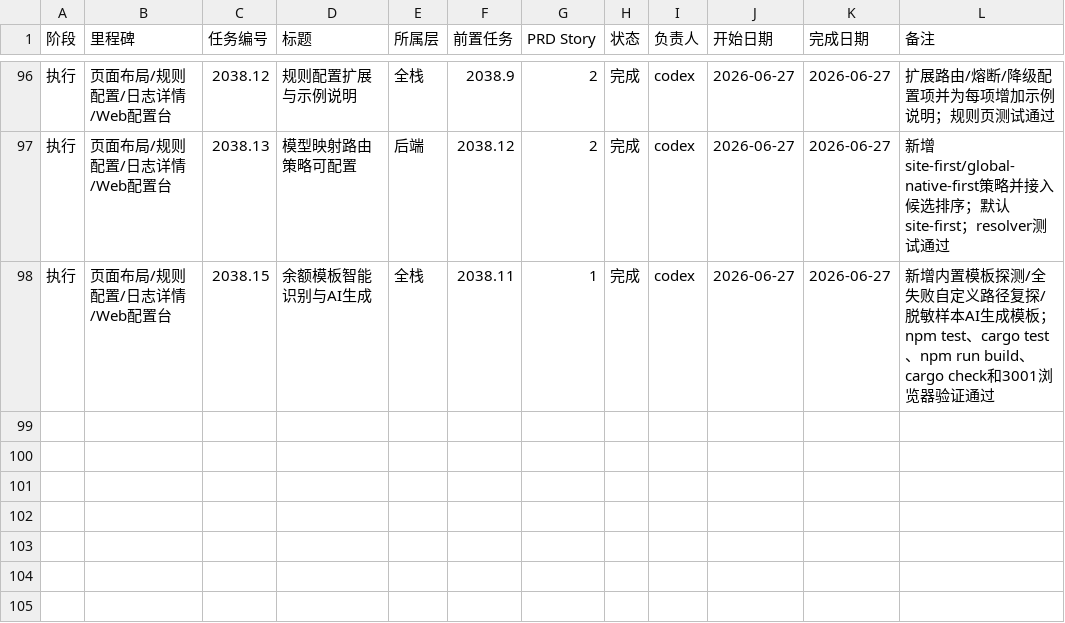
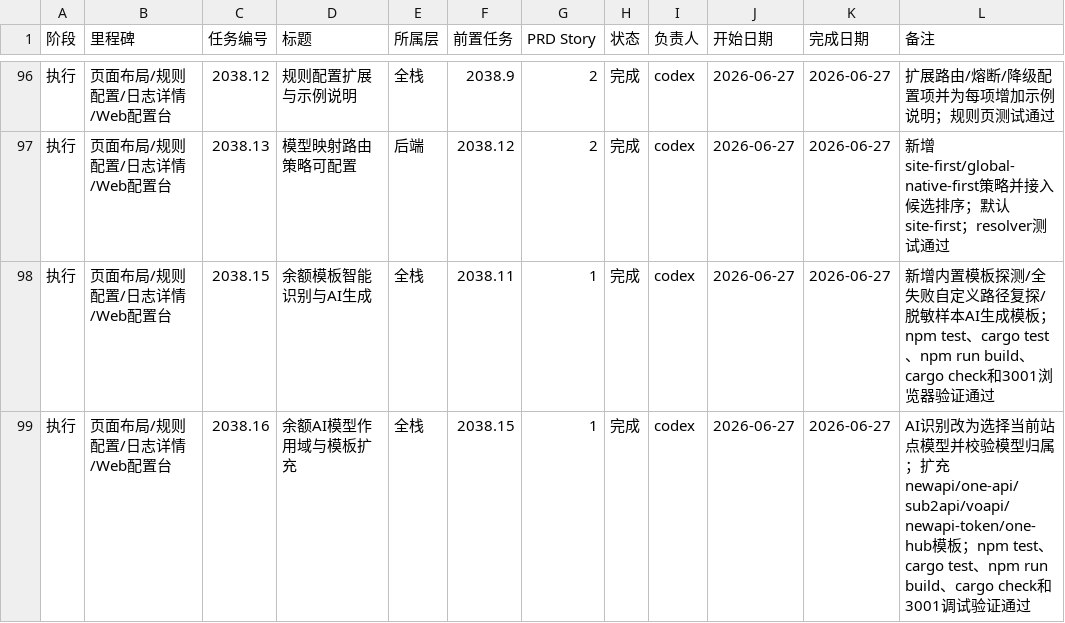
Before and after one commit to NULLBug8/ccMesh, a CSV file: docs/task-plan/progress.csv, drawn as a sheet; only a part is shown, gaps mark what is left out.

```diff
--- a/docs/task-plan/progress.csv
+++ b/docs/task-plan/progress.csv
@@ -98 +98,2 @@
 执行,页面布局/规则配置/日志详情/Web配置台,2038.15,余额模板智能识别与AI生成,全栈,2038.11,1,完成,codex,2026-06-27,2026-06-27,新增内置模板探测/全失败自定义路径复探/脱敏样本AI生成模板；npm test、cargo test、npm run build、cargo check和3001浏览器验证通过
+执行,页面布局/规则配置/日志详情/Web配置台,2038.16,余额AI模型作用域与模板扩充,全栈,2038.15,1,完成,codex,2026-06-27,2026-06-27,AI识别改为选择当前站点模型并校验模型归属；扩充newapi/one-api/sub2api/voapi/newapi-token/one-hub模板；npm test、cargo test、npm run build、cargo check和3001调试验证通过
```
Also changed, not shown: 7 other files.
